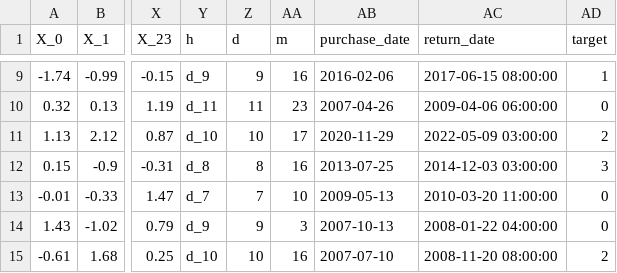
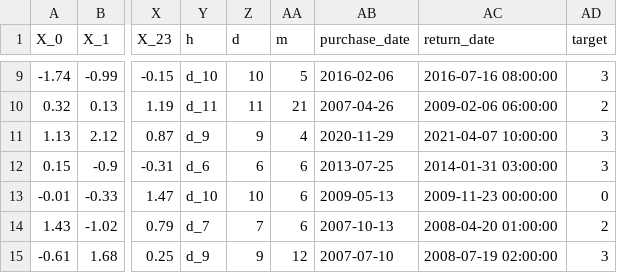
Before and after one commit to mllite/mllite-data, a CSV file: data/tiny/repair_dates_4_class_tiny.csv, drawn as a sheet; only a part is shown, gaps mark what is left out; the diff covers the shown part only; the diff names each change by its address in the sheet, - before the commit and + after, or states it on an @@ line.

```diff
--- a/data/tiny/repair_dates_4_class_tiny.csv
+++ b/data/tiny/repair_dates_4_class_tiny.csv
-Y9 (h): d_9
+Y9 (h): d_10
-Z9 (d): 9
+Z9 (d): 10
-AA9 (m): 16
+AA9 (m): 5
-AC9 (return_date): 2017-06-15 08:00:00
+AC9 (return_date): 2016-07-16 08:00:00
-AD9 (target): 1
+AD9 (target): 3
-AA10 (m): 23
+AA10 (m): 21
-AC10 (return_date): 2009-04-06 06:00:00
+AC10 (return_date): 2009-02-06 06:00:00
-AD10 (target): 0
+AD10 (target): 2
-Y11 (h): d_10
+Y11 (h): d_9
-Z11 (d): 10
+Z11 (d): 9
-AA11 (m): 17
+AA11 (m): 4
-AC11 (return_date): 2022-05-09 03:00:00
+AC11 (return_date): 2021-04-07 10:00:00
-AD11 (target): 2
+AD11 (target): 3
-Y12 (h): d_8
+Y12 (h): d_6
-Z12 (d): 8
+Z12 (d): 6
-AA12 (m): 16
+AA12 (m): 6
-AC12 (return_date): 2014-12-03 03:00:00
+AC12 (return_date): 2014-01-31 03:00:00
-Y13 (h): d_7
+Y13 (h): d_10
-Z13 (d): 7
+Z13 (d): 10
-AA13 (m): 10
+AA13 (m): 6
-AC13 (return_date): 2010-03-20 11:00:00
+AC13 (return_date): 2009-11-23 00:00:00
-Y14 (h): d_9
+Y14 (h): d_7
-Z14 (d): 9
+Z14 (d): 7
-AA14 (m): 3
+AA14 (m): 6
-AC14 (return_date): 2008-01-22 04:00:00
+AC14 (return_date): 2008-04-20 01:00:00
-AD14 (target): 0
+AD14 (target): 2
-Y15 (h): d_10
+Y15 (h): d_9
-Z15 (d): 10
+Z15 (d): 9
-AA15 (m): 16
+AA15 (m): 12
-AC15 (return_date): 2008-11-20 08:00:00
+AC15 (return_date): 2008-07-19 02:00:00
-AD15 (target): 2
+AD15 (target): 3
```
Also changed, not shown: 40 edited cells elsewhere in this file, data/medium/repair_dates_4_class_medium.csv, data/medium/repair_dates_4_reg_medium.csv, 9 other files.
